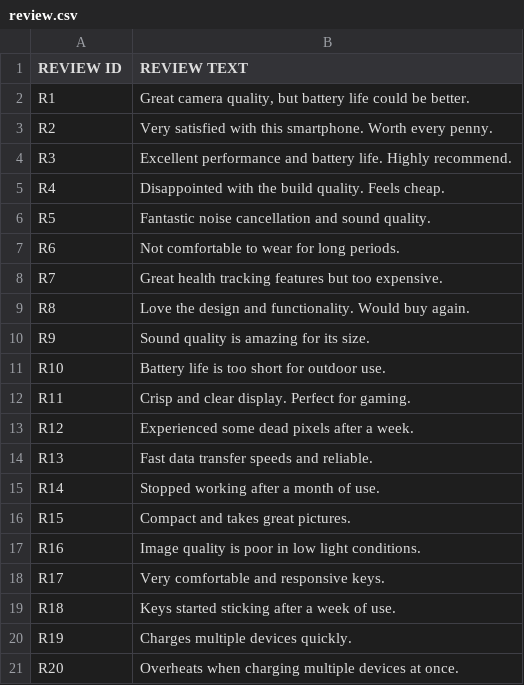
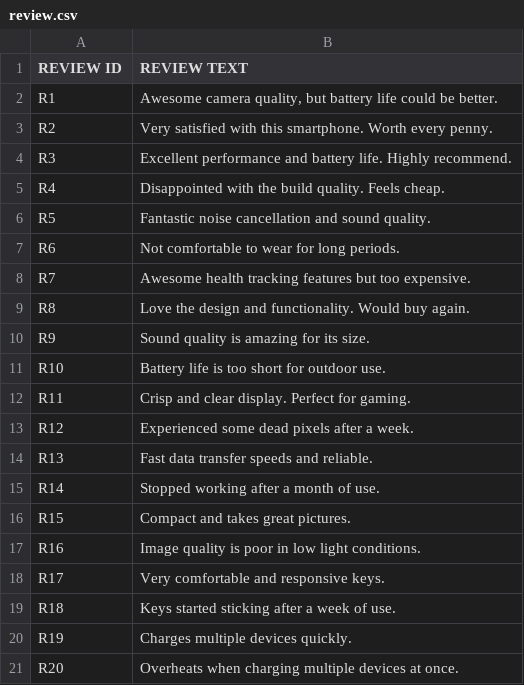
Before and after one commit to gmast-17/techcatalyst-de-GM, a CSV file: activities/week6/GREP/review.csv, drawn as a sheet.

```diff
--- a/activities/week6/GREP/review.csv
+++ b/activities/week6/GREP/review.csv
@@ -1,3 +1,3 @@
 REVIEW ID,REVIEW TEXT
-R1,"Great camera quality, but battery life could be better."
+R1,"Awesome camera quality, but battery life could be better."
 R2,Very satisfied with this smartphone. Worth every penny.
@@ -7,3 +7,3 @@ R5,Fantastic noise cancellation and sound quality.
 R6,Not comfortable to wear for long periods.
-R7,Great health tracking features but too expensive.
+R7,Awesome health tracking features but too expensive.
 R8,Love the design and functionality. Would buy again.
```
Also changed, not shown: 2 other files.
